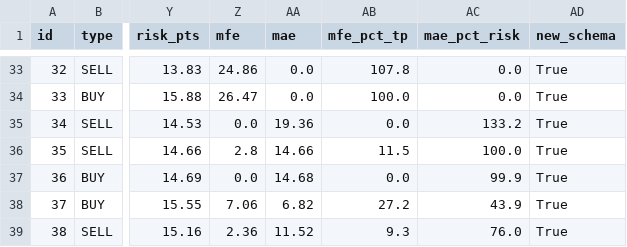
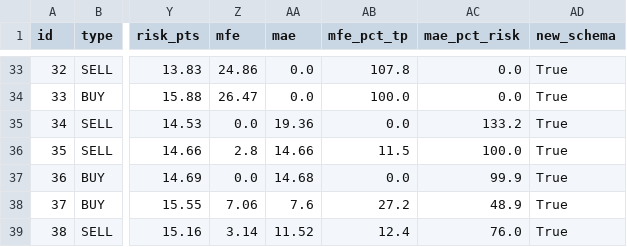
Before and after one commit to anouarbenmohamed-ui/gold-shadow, a CSV file: shadow_data/shadow_v32_trades.csv, drawn as a sheet; only a part is shown, gaps mark what is left out; the diff names each change by its address in the sheet, - before the commit and + after, or states it on an @@ line.

Commit message:
shadow update

```diff
--- a/shadow_data/shadow_v32_trades.csv
+++ b/shadow_data/shadow_v32_trades.csv
-AA38 (mae): 6.82
+AA38 (mae): 7.6
-AC38 (mae_pct_risk): 43.9
+AC38 (mae_pct_risk): 48.9
-Z39 (mfe): 2.36
+Z39 (mfe): 3.14
-AB39 (mfe_pct_tp): 9.3
+AB39 (mfe_pct_tp): 12.4
```
Also changed, not shown: 2 other files.
